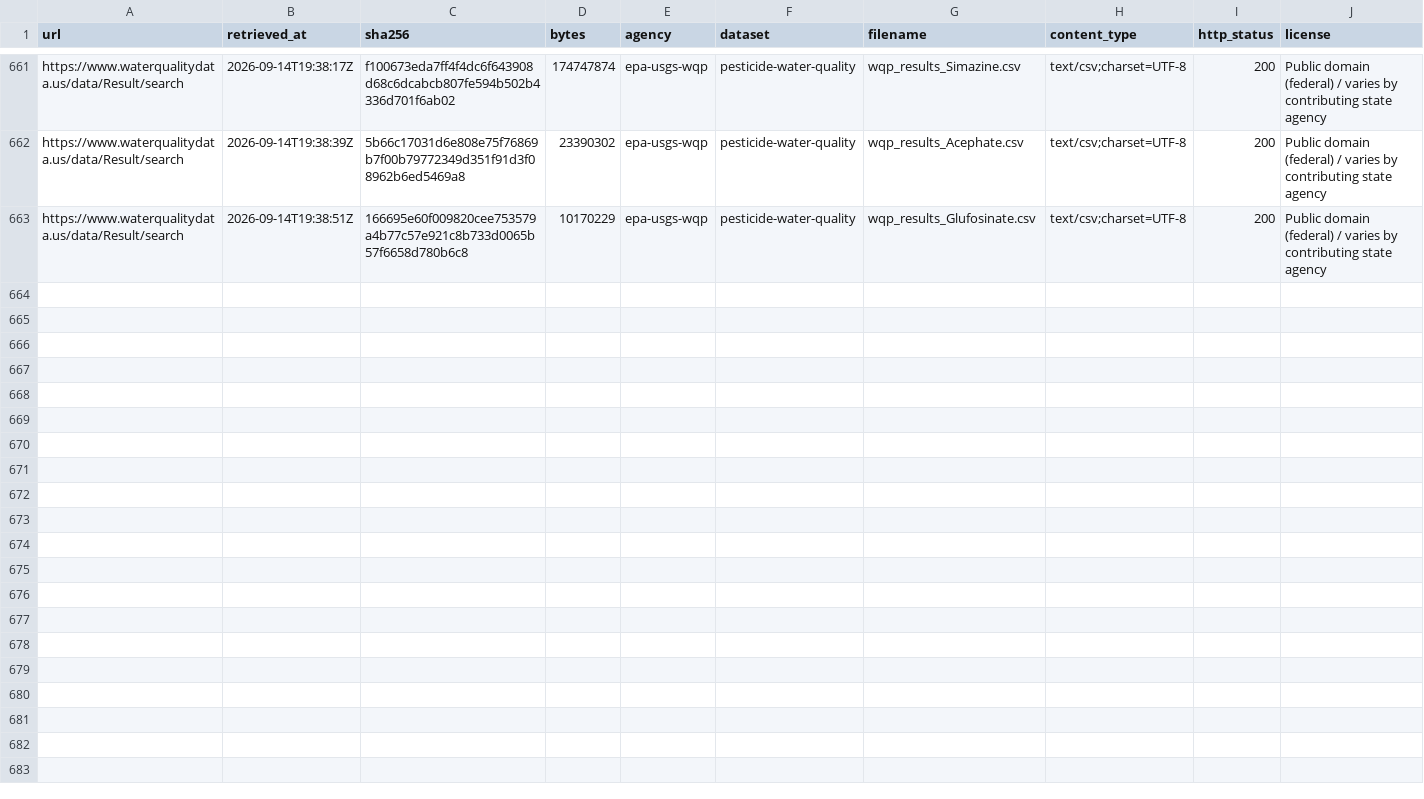
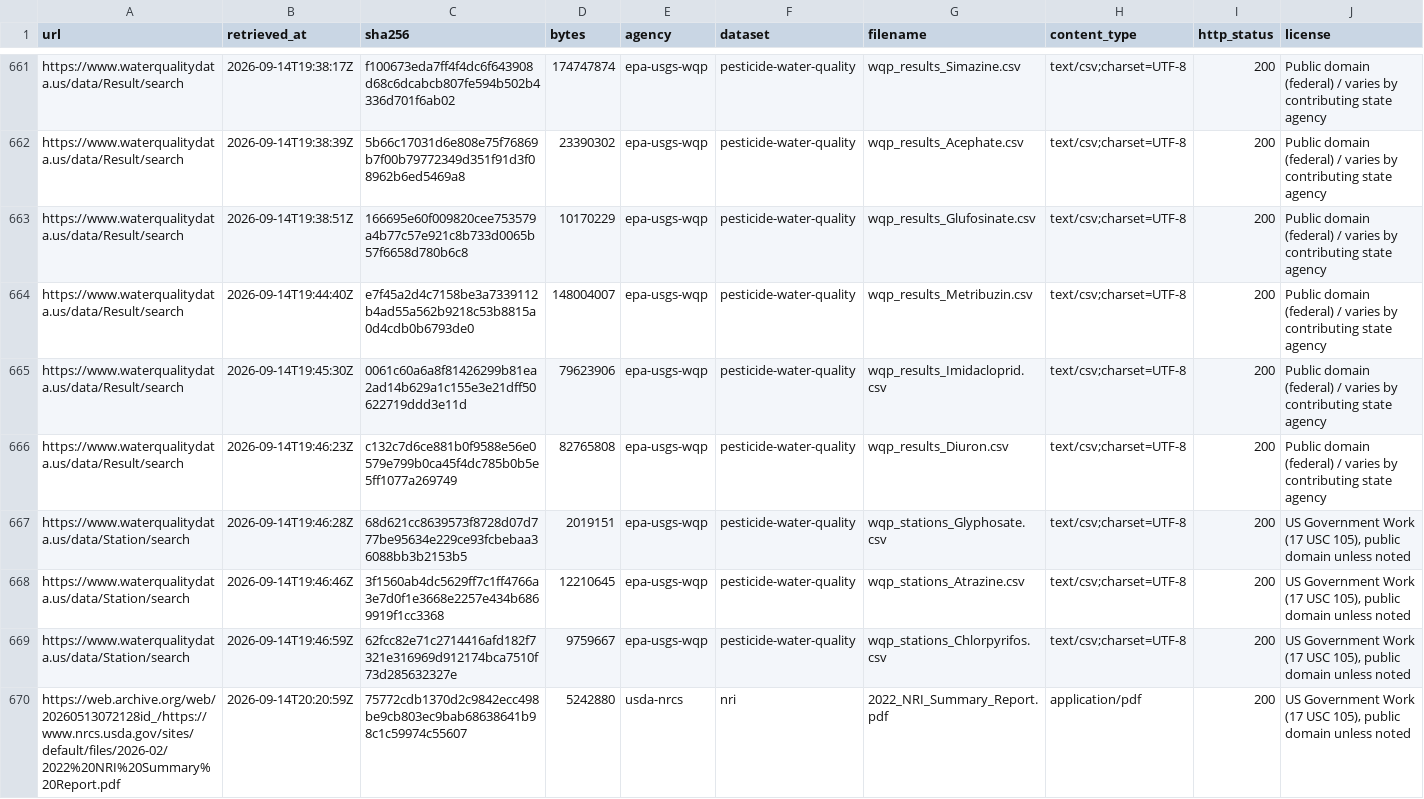
Before and after one commit to lizTheDeveloper/Anthropocene, a CSV file: data/provenance.csv, drawn as a sheet; only a part is shown, gaps mark what is left out; rows hold the shown columns only; the diff names each change by its address in the sheet, - before the commit and + after, or states it on an @@ line.

```diff
--- a/data/provenance.csv
+++ b/data/provenance.csv
+row 664: https://www.waterqualitydata.us/data/Result/search | 2026-09-14T19:44:40Z | e7f45a2d4c7158be3a7339112b4ad55a562b9218c53b8815a0d4cdb0b6793de0 | 148004007 | epa-usgs-wqp | pesticide-water-quality | wqp_results_Metribuzin.csv | text/csv;charset=UTF-8 | 200 | Public domain (federal) / varies by contributing state agency
+row 665: https://www.waterqualitydata.us/data/Result/search | 2026-09-14T19:45:30Z | 0061c60a6a8f81426299b81ea2ad14b629a1c155e3e21dff50622719ddd3e11d | 79623906 | epa-usgs-wqp | pesticide-water-quality | wqp_results_Imidacloprid.csv | text/csv;charset=UTF-8 | 200 | Public domain (federal) / varies by contributing state agency
+row 666: https://www.waterqualitydata.us/data/Result/search | 2026-09-14T19:46:23Z | c132c7d6ce881b0f9588e56e0579e799b0ca45f4dc785b0b5e5ff1077a269749 | 82765808 | epa-usgs-wqp | pesticide-water-quality | wqp_results_Diuron.csv | text/csv;charset=UTF-8 | 200 | Public domain (federal) / varies by contributing state agency
+row 667: https://www.waterqualitydata.us/data/Station/search | 2026-09-14T19:46:28Z | 68d621cc8639573f8728d07d777be95634e229ce93fcbebaa36088bb3b2153b5 | 2019151 | epa-usgs-wqp | pesticide-water-quality | wqp_stations_Glyphosate.csv | text/csv;charset=UTF-8 | 200 | US Government Work (17 USC 105), public domain unless noted
+row 668: https://www.waterqualitydata.us/data/Station/search | 2026-09-14T19:46:46Z | 3f1560ab4dc5629ff7c1ff4766a3e7d0f1e3668e2257e434b6869919f1cc3368 | 12210645 | epa-usgs-wqp | pesticide-water-quality | wqp_stations_Atrazine.csv | text/csv;charset=UTF-8 | 200 | US Government Work (17 USC 105), public domain unless noted
+row 669: https://www.waterqualitydata.us/data/Station/search | 2026-09-14T19:46:59Z | 62fcc82e71c2714416afd182f7321e316969d912174bca7510f73d285632327e | 9759667 | epa-usgs-wqp | pesticide-water-quality | wqp_stations_Chlorpyrifos.csv | text/csv;charset=UTF-8 | 200 | US Government Work (17 USC 105), public domain unless noted
+row 670: https://web.archive.org/web/20260513072128id_/https://www.nrcs.usda.gov/sites/default/files/2026-02/2022%20NRI%20Summary%20Report.pdf | 2026-09-14T20:20:59Z | 75772cdb1370d2c9842ecc498be9cb803ec9bab68638641b98c1c59974c55607 | 5242880 | usda-nrcs | nri | 2022_NRI_Summary_Report.pdf | application/pdf | 200 | US Government Work (17 USC 105), public domain unless noted
```
Also changed, not shown: 8 other files.
